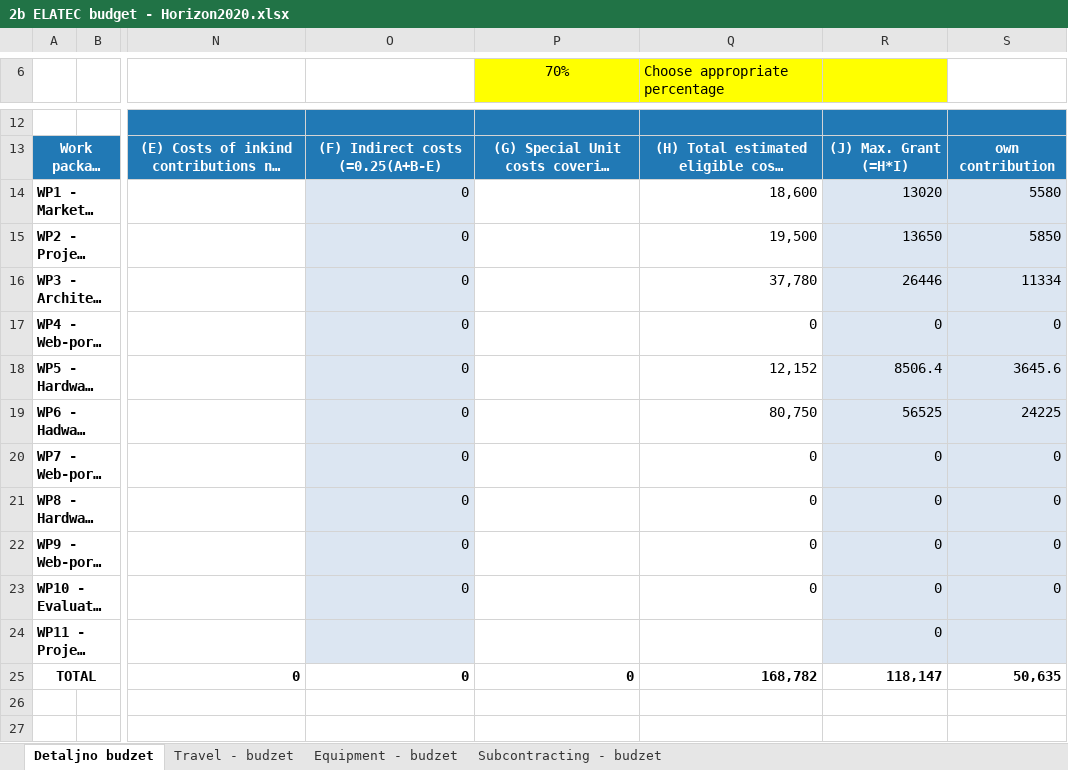
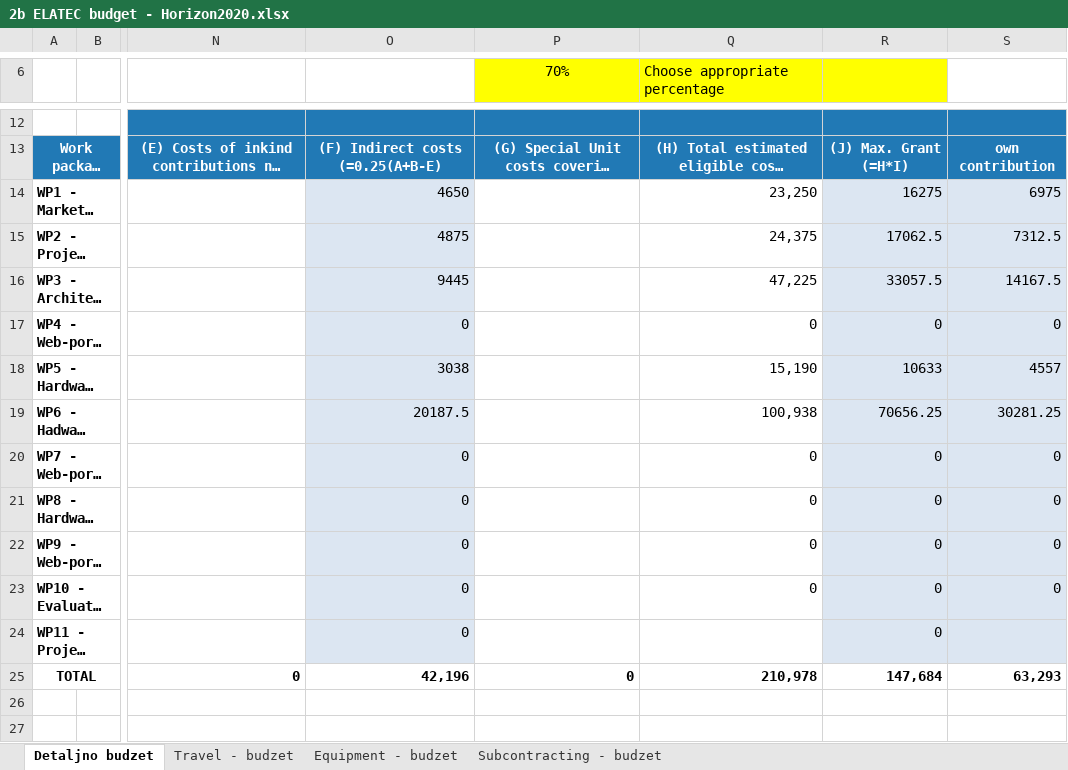
Before and after one commit to mdivjak/usp, an Excel workbook: Projekat_Faza1_ver1/2b ELATEC budget - Horizon2020.xlsx, sheet Detaljno budzet, drawn as a sheet; only a part is shown, gaps mark what is left out; long unchanged cells end in …; values as stored, in another font and other column widths than the file's, no borders; charts and pictures and conditional formats not drawn; the diff names each change by its address in the sheet, - before the commit and + after, or states it on an @@ line.

```diff
--- a/Projekat_Faza1_ver1/2b ELATEC budget - Horizon2020.xlsx (sheet Detaljno budzet)
+++ b/Projekat_Faza1_ver1/2b ELATEC budget - Horizon2020.xlsx (sheet Detaljno budzet)
-O14: 0
+O14: 4650
-Q14 (Choose appropriate percentage): 18,600
+Q14 (Choose appropriate percentage): 23,250
-R14: 13020
+R14: 16275
-S14: 5580
+S14: 6975
-O15: 0
+O15: 4875
-Q15 (Choose appropriate percentage): 19,500
+Q15 (Choose appropriate percentage): 24,375
-R15: 13650
+R15: 17062.5
-S15: 5850
+S15: 7312.5
-O16: 0
+O16: 9445
-Q16 (Choose appropriate percentage): 37,780
+Q16 (Choose appropriate percentage): 47,225
-R16: 26446
+R16: 33057.5
-S16: 11334
+S16: 14167.5
-O18: 0
+O18: 3038
-Q18 (Choose appropriate percentage): 12,152
+Q18 (Choose appropriate percentage): 15,190
-R18: 8506.4
+R18: 10633
-S18: 3645.6
+S18: 4557
-O19: 0
+O19: 20187.5
-Q19 (Choose appropriate percentage): 80,750
+Q19 (Choose appropriate percentage): 100,938
-R19: 56525
+R19: 70656.25
-S19: 24225
+S19: 30281.25
-O24: (empty)
+O24: 0
-O25: 0
+O25: 42,196
-Q25 (Choose appropriate percentage): 168,782
+Q25 (Choose appropriate percentage): 210,978
-R25: 118,147
+R25: 147,684
-S25: 50,635
+S25: 63,293
```
Also changed, not shown: formulas that keep their value, charts or pictures, Projekat_Faza1_ver1/2b ETF budget - Horizon2020 .xlsx.
